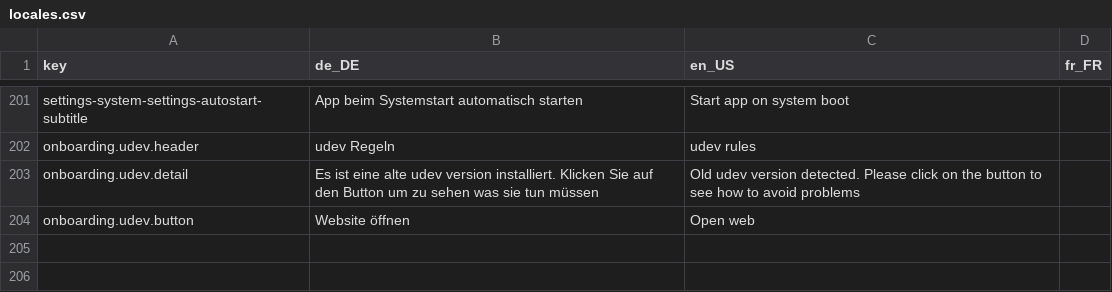
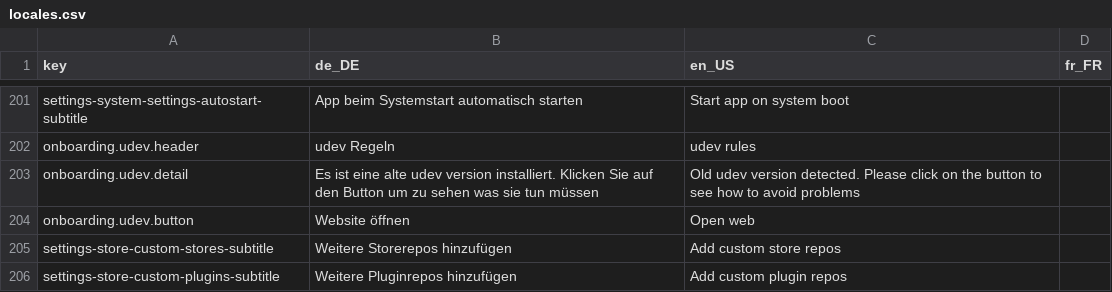
Before and after one commit to StreamController/StreamController, a CSV file: locales/locales.csv, drawn as a sheet; only a part is shown, gaps mark what is left out; the diff names each change by its address in the sheet, - before the commit and + after, or states it on an @@ line.

Commit message:
Add descriptions to custom store repo groups

```diff
--- a/locales/locales.csv
+++ b/locales/locales.csv
+row 205: settings-store-custom-stores-subtitle | Weitere Storerepos hinzufügen | Add custom store repos
+row 206: settings-store-custom-plugins-subtitle | Weitere Pluginrepos hinzufügen | Add custom plugin repos
```
Also changed, not shown: 1 other file.
